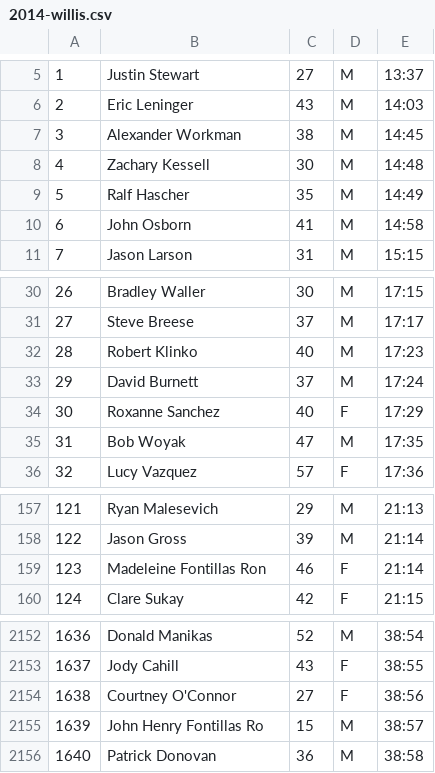
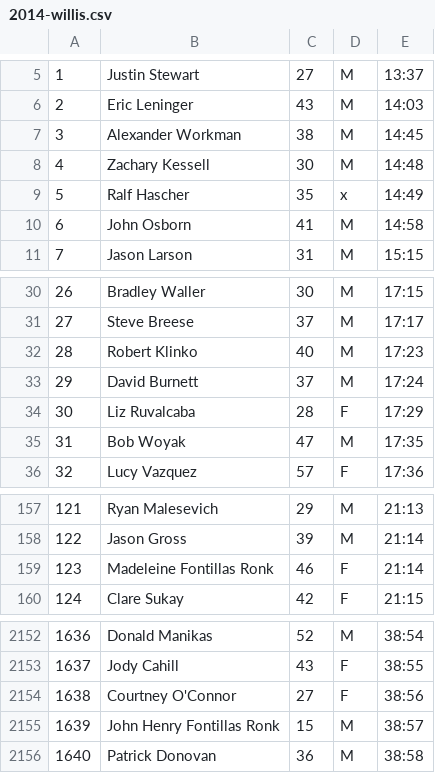
Before and after one commit to joduncan/RaceScoring, a CSV file: data/2014-willis.csv, drawn as a sheet; only a part is shown, gaps mark what is left out; the diff names each change by its address in the sheet, - before the commit and + after, or states it on an @@ line.

Commit message:
1) Took Ralf out of the US rankings 2) Gave roxanne's slit to the right person 3) Fixed the ronks

```diff
--- a/data/2014-willis.csv
+++ b/data/2014-willis.csv
-D9: M
+D9: x
-B34: Roxanne Sanchez
+B34: Liz Ruvalcaba
-C34: 40
+C34: 28
-B159: Madeleine Fontillas Ron
+B159: Madeleine Fontillas Ronk
-B2155: John Henry Fontillas Ro
+B2155: John Henry Fontillas Ronk
```
